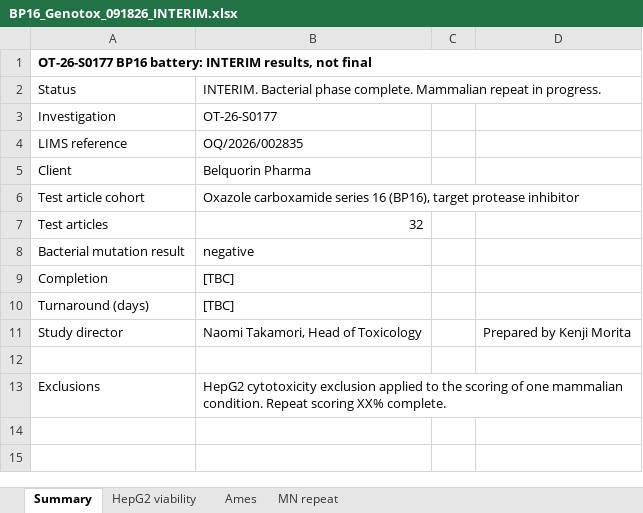
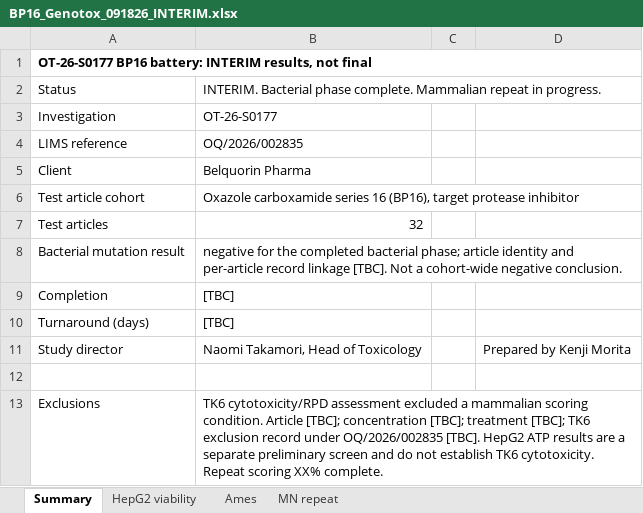
Before and after one commit to 60xAI/portco-mock-dataset, an Excel workbook: output/heldback_firm_G/OsterquillData/Studies/OT-26-S0177/Raw_Observations/Interim/BP16_Genotox_091826_INTERIM.xlsx, sheet Summary, drawn as a sheet; values as stored, in another font and other column widths than the file's, no borders; the diff names each change by its address in the sheet, - before the commit and + after, or states it on an @@ line.

```diff
--- a/output/heldback_firm_G/OsterquillData/Studies/OT-26-S0177/Raw_Observations/Interim/BP16_Genotox_091826_INTERIM.xlsx (sheet Summary)
+++ b/output/heldback_firm_G/OsterquillData/Studies/OT-26-S0177/Raw_Observations/Interim/BP16_Genotox_091826_INTERIM.xlsx (sheet Summary)
-B8: negative
+B8: negative for the completed bacterial phase; article identity and per-article record linkage [TBC]. Not a cohort-wide negative conclusion.
-B13: HepG2 cytotoxicity exclusion applied to the scoring of one mammalian condition. Repeat scoring…
+B13: TK6 cytotoxicity/RPD assessment excluded a mammalian scoring condition. Article [TBC]; concentration [TBC]; treatment [TBC]; TK6 exclusion record under OQ/2026/002835 [TBC]. HepG2 ATP results are a separate preliminary screen and do not establish TK6 cytotoxicity. Repeat scoring…
```
Also changed, not shown: sheet MN repeat, sheet Ames, 1 other file.
